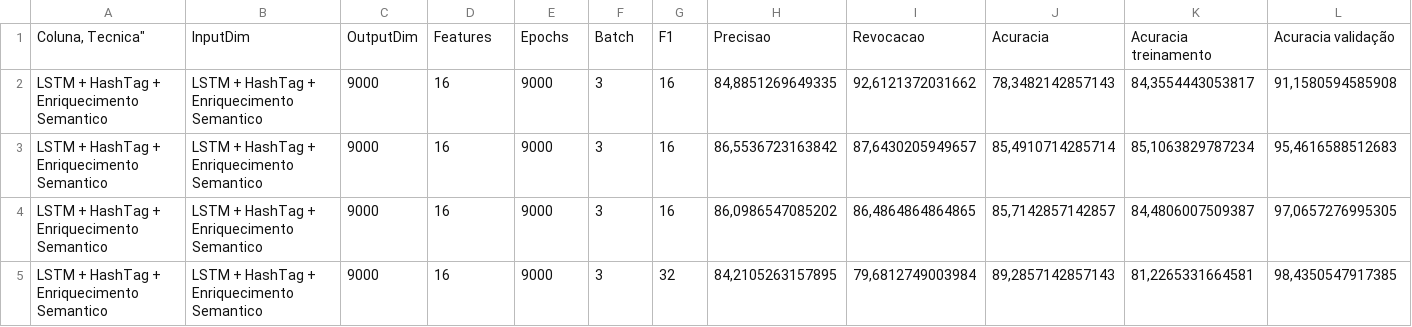
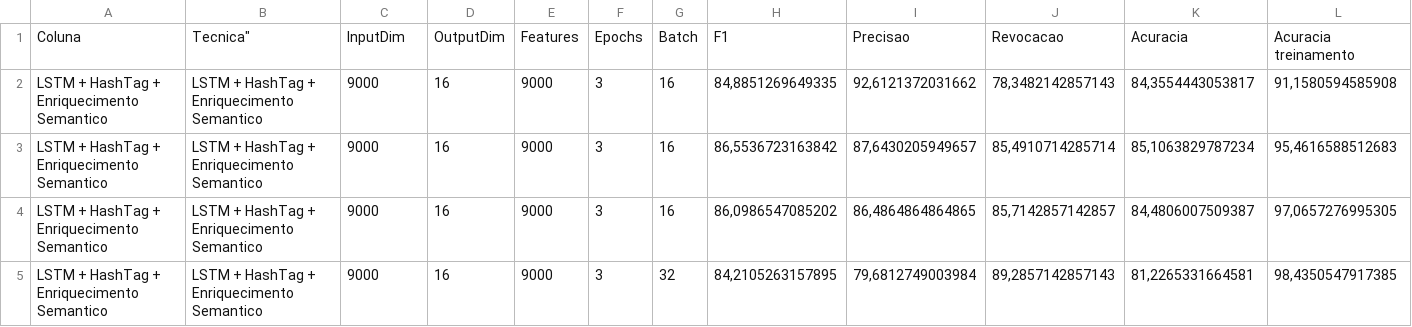
Before and after one commit to MarcosGrzeca/drunk, a CSV file: redesneurais/resultados.csv, drawn as a sheet; only a part is shown; removed rows and columns are numbered as before the commit, all else as after; rows hold the shown columns only; the diff names each change by its address in the sheet, - before the commit and + after, or states it on an @@ line.

```diff
--- a/redesneurais/resultados.csv
+++ b/redesneurais/resultados.csv
-row 1: Coluna, Tecnica" | InputDim | OutputDim | Features | Epochs | Batch | F1 | Precisao | Revocacao | Acuracia | Acuracia treinamento | Acuracia validação
+row 1: Coluna | Tecnica" | InputDim | OutputDim | Features | Epochs | Batch | F1 | Precisao | Revocacao | Acuracia | Acuracia treinamento
```
Also changed, not shown: 1 other file.
